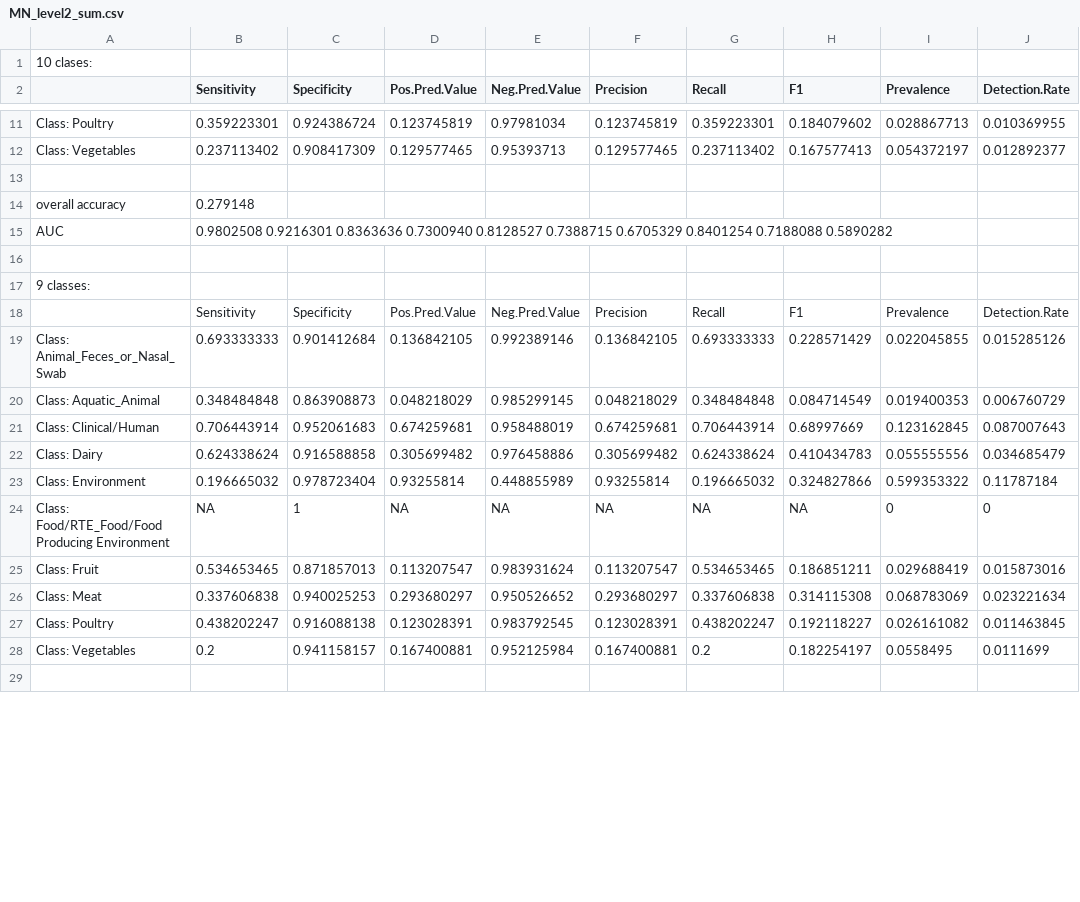
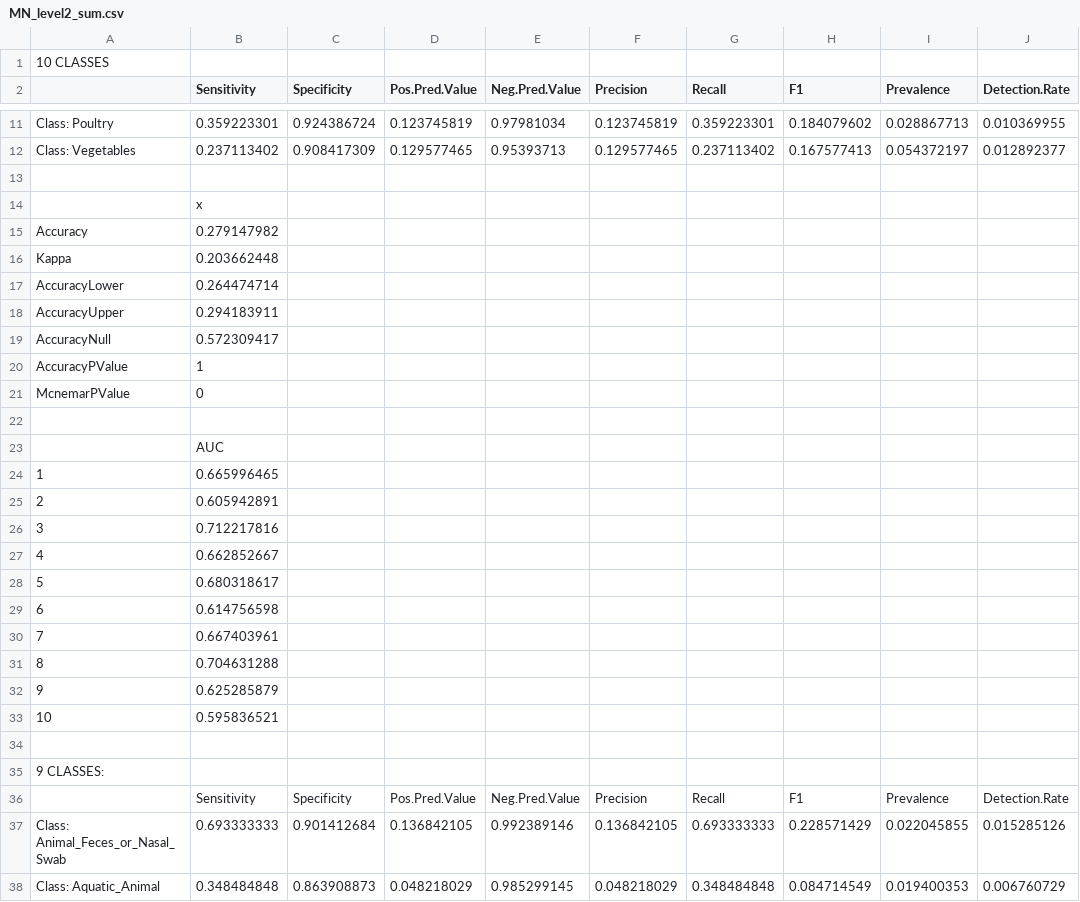
Before and after one commit to tianyecui/Foodborne-Pathogen-Detection-Project, a CSV file: result/MN_level2_sum.csv, drawn as a sheet; only a part is shown, gaps mark what is left out; the shorter side is filled out with more unchanged rows; removed rows and columns are numbered as before the commit, all else as after; rows hold the shown columns only; the diff covers the shown part only; the diff names each change by its address in the sheet, - before the commit and + after, or states it on an @@ line.

Commit message:
MN level 2 sum

```diff
--- a/result/MN_level2_sum.csv
+++ b/result/MN_level2_sum.csv
-A1: 10 clases:
+A1: 10 CLASSES
-row 14: overall accuracy | 0.279148
-row 15: AUC | 0.9802508 0.9216301 0.8363636 0.7300940 0.8128527 0.7388715 0.6705329 0.8401254 0.7188088 0.5890282
+row 14:  | x
+row 15: Accuracy | 0.279147982
+row 16: Kappa | 0.203662448
+row 17: AccuracyLower | 0.264474714
+row 18: AccuracyUpper | 0.294183911
+row 19: AccuracyNull | 0.572309417
+row 20: AccuracyPValue | 1
+row 21: McnemarPValue | 0
+row 23:  | AUC
+row 24: 1 | 0.665996465
+row 25: 2 | 0.605942891
+row 26: 3 | 0.712217816
+row 27: 4 | 0.662852667
+row 28: 5 | 0.680318617
+row 29: 6 | 0.614756598
+row 30: 7 | 0.667403961
+row 31: 8 | 0.704631288
+row 32: 9 | 0.625285879
+row 33: 10 | 0.595836521
+row 34: (empty)
-A35: 9 classes:
+A35: 9 CLASSES:
```
Also changed, not shown: 18 added rows, 1 removed row and 2 edited cells elsewhere in this file, 1 other file.
